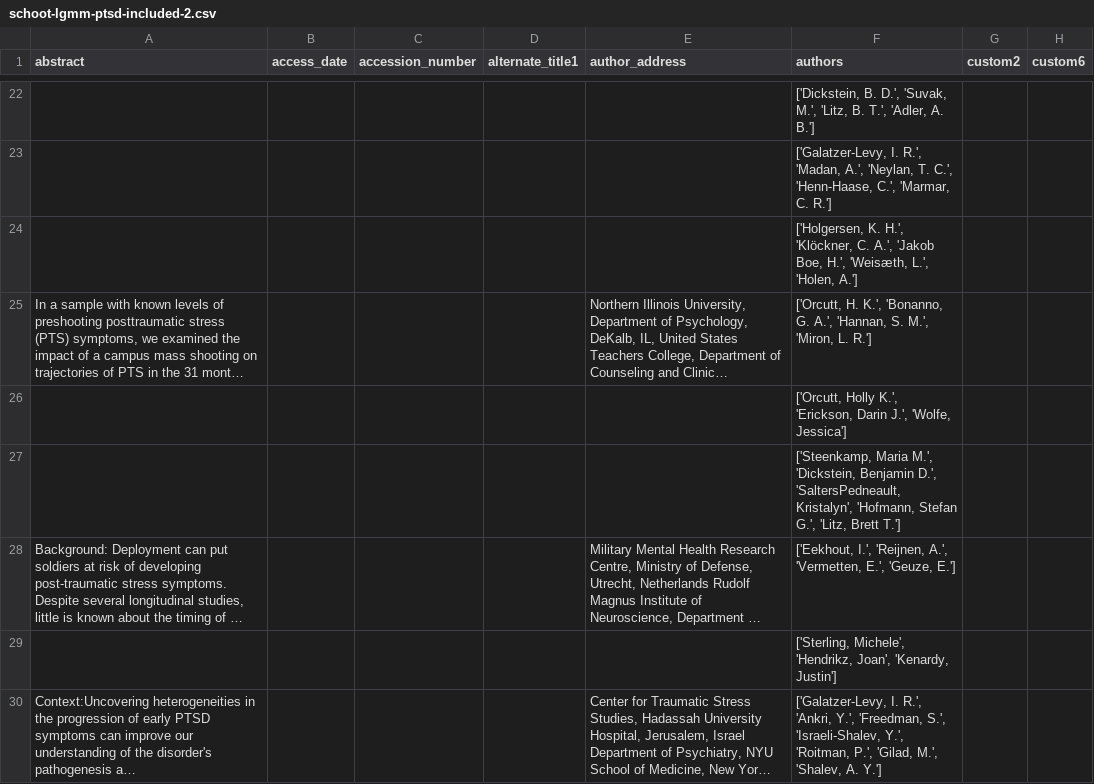
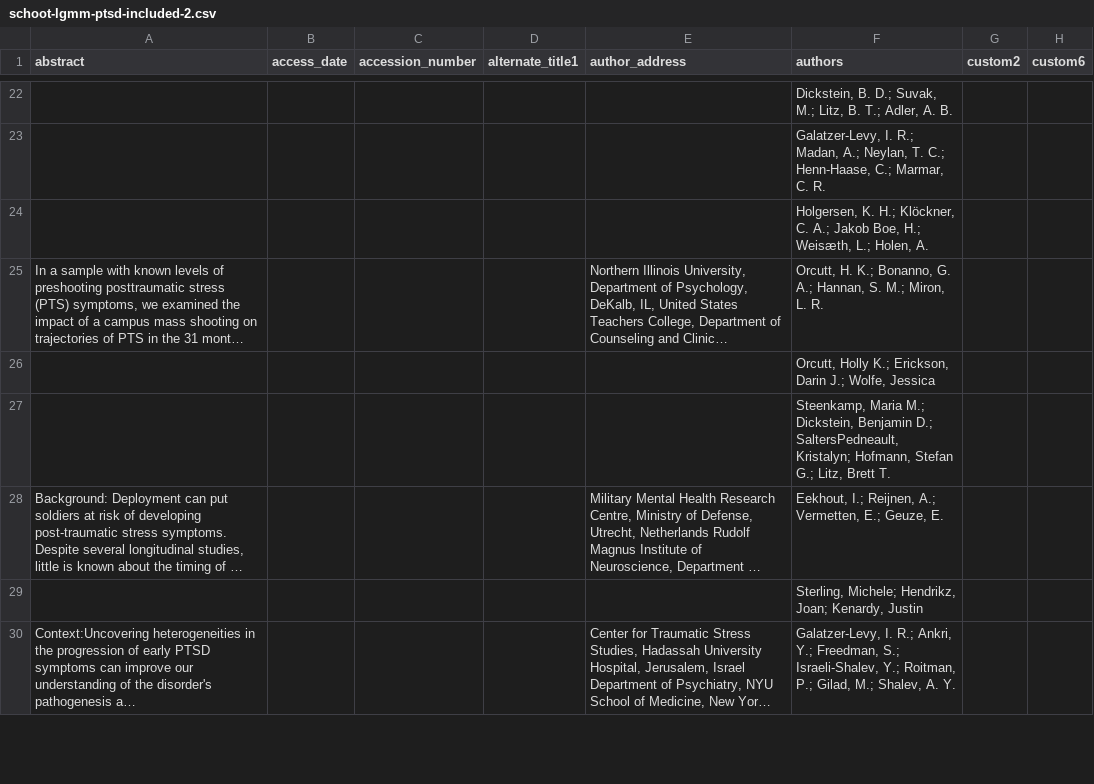
Before and after one commit to swallow0001/systematic-reviews, a CSV file: data/example_dataset_1/csv/schoot-lgmm-ptsd-included-2.csv, drawn as a sheet; only a part is shown, gaps mark what is left out; long unchanged cells end in …; the diff covers the shown part only; the diff names each change by its address in the sheet, - before the commit and + after, or states it on an @@ line.

Commit message:
flatten keyword and author columns

```diff
--- a/data/example_dataset_1/csv/schoot-lgmm-ptsd-included-2.csv
+++ b/data/example_dataset_1/csv/schoot-lgmm-ptsd-included-2.csv
-F22 (authors): ['Dickstein, B. D.', 'Suvak, M.', 'Litz, B. T.', 'Adler, A. B.']
+F22 (authors): Dickstein, B. D.; Suvak, M.; Litz, B. T.; Adler, A. B.
-F23 (authors): ['Galatzer-Levy, I. R.', 'Madan, A.', 'Neylan, T. C.', 'Henn-Haase, C.', 'Marmar, C. R.']
+F23 (authors): Galatzer-Levy, I. R.; Madan, A.; Neylan, T. C.; Henn-Haase, C.; Marmar, C. R.
-F24 (authors): ['Holgersen, K. H.', 'Klöckner, C. A.', 'Jakob Boe, H.', 'Weisæth, L.', 'Holen, A.']
+F24 (authors): Holgersen, K. H.; Klöckner, C. A.; Jakob Boe, H.; Weisæth, L.; Holen, A.
-F25 (authors): ['Orcutt, H. K.', 'Bonanno, G. A.', 'Hannan, S. M.', 'Miron, L. R.']
+F25 (authors): Orcutt, H. K.; Bonanno, G. A.; Hannan, S. M.; Miron, L. R.
-F26 (authors): ['Orcutt, Holly K.', 'Erickson, Darin J.', 'Wolfe, Jessica']
+F26 (authors): Orcutt, Holly K.; Erickson, Darin J.; Wolfe, Jessica
-F27 (authors): ['Steenkamp, Maria M.', 'Dickstein, Benjamin D.', 'SaltersPedneault, Kristalyn', 'Hofmann, Stefan G.', 'Litz, Brett T.']
+F27 (authors): Steenkamp, Maria M.; Dickstein, Benjamin D.; SaltersPedneault, Kristalyn; Hofmann, Stefan G.; Litz, Brett T.
-F28 (authors): ['Eekhout, I.', 'Reijnen, A.', 'Vermetten, E.', 'Geuze, E.']
+F28 (authors): Eekhout, I.; Reijnen, A.; Vermetten, E.; Geuze, E.
-F29 (authors): ['Sterling, Michele', 'Hendrikz, Joan', 'Kenardy, Justin']
+F29 (authors): Sterling, Michele; Hendrikz, Joan; Kenardy, Justin
-F30 (authors): ['Galatzer-Levy, I. R.', 'Ankri, Y.', 'Freedman, S.', 'Israeli-Shalev, Y.', 'Roitman, P.', 'Gilad, M.', 'Shalev, A. Y.']
+F30 (authors): Galatzer-Levy, I. R.; Ankri, Y.; Freedman, S.; Israeli-Shalev, Y.; Roitman, P.; Gilad, M.; Shalev, A. Y.
```
Also changed, not shown: 47 edited cells elsewhere in this file, 1 other file.
